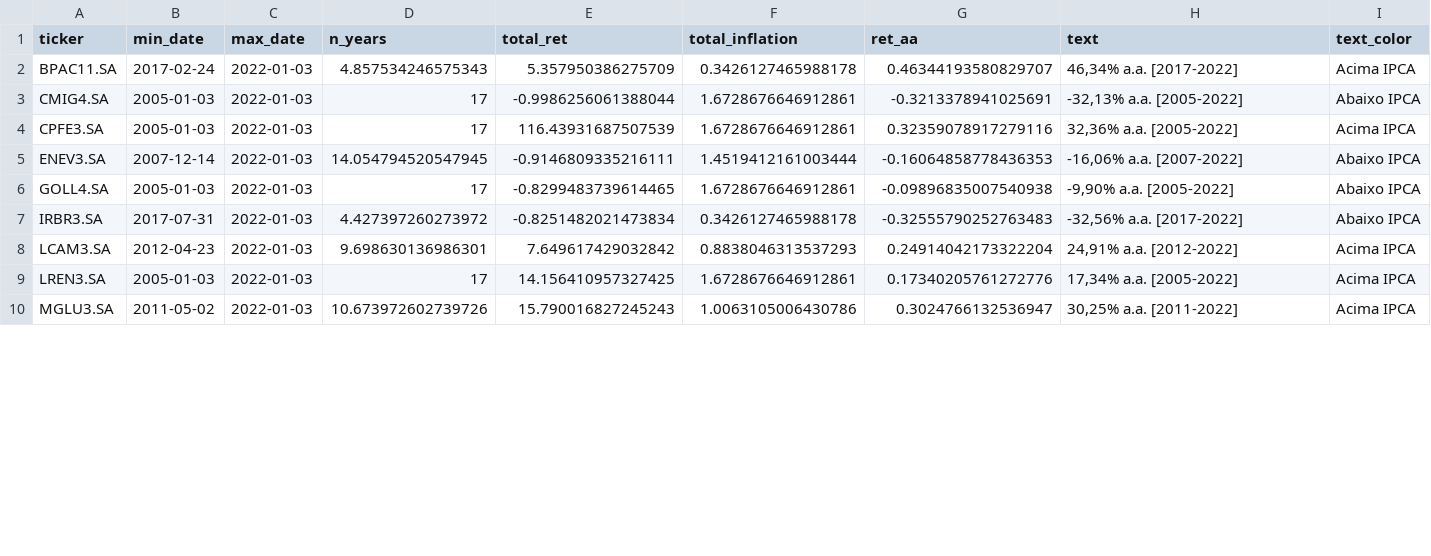
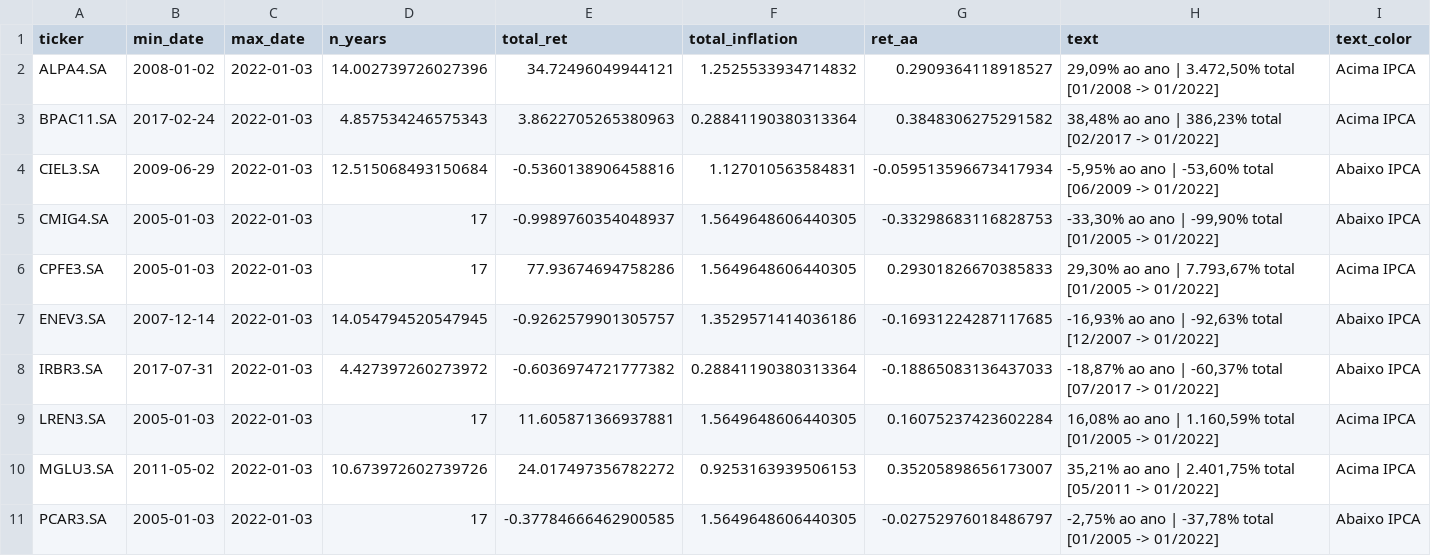
Before and after one commit to msperlin/vdr, a CSV file: inst/extdata/data/Chapter04-performance-14-stocks-2005-2022.csv, drawn as a sheet; only a part is shown; the diff covers the shown part only.

```diff
--- a/inst/extdata/data/Chapter04-performance-14-stocks-2005-2022.csv
+++ b/inst/extdata/data/Chapter04-performance-14-stocks-2005-2022.csv
@@ -1,10 +1,11 @@
 ticker,min_date,max_date,n_years,total_ret,total_inflation,ret_aa,text,text_color
-BPAC11.SA,2017-02-24,2022-01-03,4.857534246575343,5.357950386275709,0.3426127465988178,0.46344193580829707,"46,34% a.a.  [2017-2022]",Acima IPCA
-CMIG4.SA,2005-01-03,2022-01-03,17,-0.9986256061388044,1.6728676646912861,-0.3213378941025691,"-32,13% a.a.  [2005-2022]",Abaixo IPCA
-CPFE3.SA,2005-01-03,2022-01-03,17,116.43931687507539,1.6728676646912861,0.32359078917279116,"32,36% a.a.  [2005-2022]",Acima IPCA
-ENEV3.SA,2007-12-14,2022-01-03,14.054794520547945,-0.9146809335216111,1.4519412161003444,-0.16064858778436353,"-16,06% a.a.  [2007-2022]",Abaixo IPCA
-GOLL4.SA,2005-01-03,2022-01-03,17,-0.8299483739614465,1.6728676646912861,-0.09896835007540938,"-9,90% a.a.  [2005-2022]",Abaixo IPCA
-IRBR3.SA,2017-07-31,2022-01-03,4.427397260273972,-0.8251482021473834,0.3426127465988178,-0.32555790252763483,"-32,56% a.a.  [2017-2022]",Abaixo IPCA
-LCAM3.SA,2012-04-23,2022-01-03,9.698630136986301,7.649617429032842,0.8838046313537293,0.24914042173322204,"24,91% a.a.  [2012-2022]",Acima IPCA
-LREN3.SA,2005-01-03,2022-01-03,17,14.156410957327425,1.6728676646912861,0.17340205761272776,"17,34% a.a.  [2005-2022]",Acima IPCA
-MGLU3.SA,2011-05-02,2022-01-03,10.673972602739726,15.790016827245243,1.0063105006430786,0.3024766132536947,"30,25% a.a.  [2011-2022]",Acima IPCA
+ALPA4.SA,2008-01-02,2022-01-03,14.002739726027396,34.72496049944121,1.2525533934714832,0.2909364118918527,"29,09% ao ano | 3.472,50% total  [01/2008 -> 01/2022]",Acima IPCA
+BPAC11.SA,2017-02-24,2022-01-03,4.857534246575343,3.8622705265380963,0.28841190380313364,0.3848306275291582,"38,48% ao ano | 386,23% total  [02/2017 -> 01/2022]",Acima IPCA
+CIEL3.SA,2009-06-29,2022-01-03,12.515068493150684,-0.5360138906458816,1.127010563584831,-0.059513596673417934,"-5,95% ao ano | -53,60% total  [06/2009 -> 01/2022]",Abaixo IPCA
+CMIG4.SA,2005-01-03,2022-01-03,17,-0.9989760354048937,1.5649648606440305,-0.33298683116828753,"-33,30% ao ano | -99,90% total  [01/2005 -> 01/2022]",Abaixo IPCA
+CPFE3.SA,2005-01-03,2022-01-03,17,77.93674694758286,1.5649648606440305,0.29301826670385833,"29,30% ao ano | 7.793,67% total  [01/2005 -> 01/2022]",Acima IPCA
+ENEV3.SA,2007-12-14,2022-01-03,14.054794520547945,-0.9262579901305757,1.3529571414036186,-0.16931224287117685,"-16,93% ao ano | -92,63% total  [12/2007 -> 01/2022]",Abaixo IPCA
+IRBR3.SA,2017-07-31,2022-01-03,4.427397260273972,-0.6036974721777382,0.28841190380313364,-0.18865083136437033,"-18,87% ao ano | -60,37% total  [07/2017 -> 01/2022]",Abaixo IPCA
+LREN3.SA,2005-01-03,2022-01-03,17,11.605871366937881,1.5649648606440305,0.16075237423602284,"16,08% ao ano | 1.160,59% total  [01/2005 -> 01/2022]",Acima IPCA
+MGLU3.SA,2011-05-02,2022-01-03,10.673972602739726,24.017497356782272,0.9253163939506153,0.35205898656173007,"35,21% ao ano | 2.401,75% total  [05/2011 -> 01/2022]",Acima IPCA
+PCAR3.SA,2005-01-03,2022-01-03,17,-0.37784666462900585,1.5649648606440305,-0.02752976018486797,"-2,75% ao ano | -37,78% total  [01/2005 -> 01/2022]",Abaixo IPCA
```
Also changed, not shown: 16 edited cells elsewhere in this file, inst/extdata/data/Chapter04-selic-2000-2022.csv, 7 other files.
